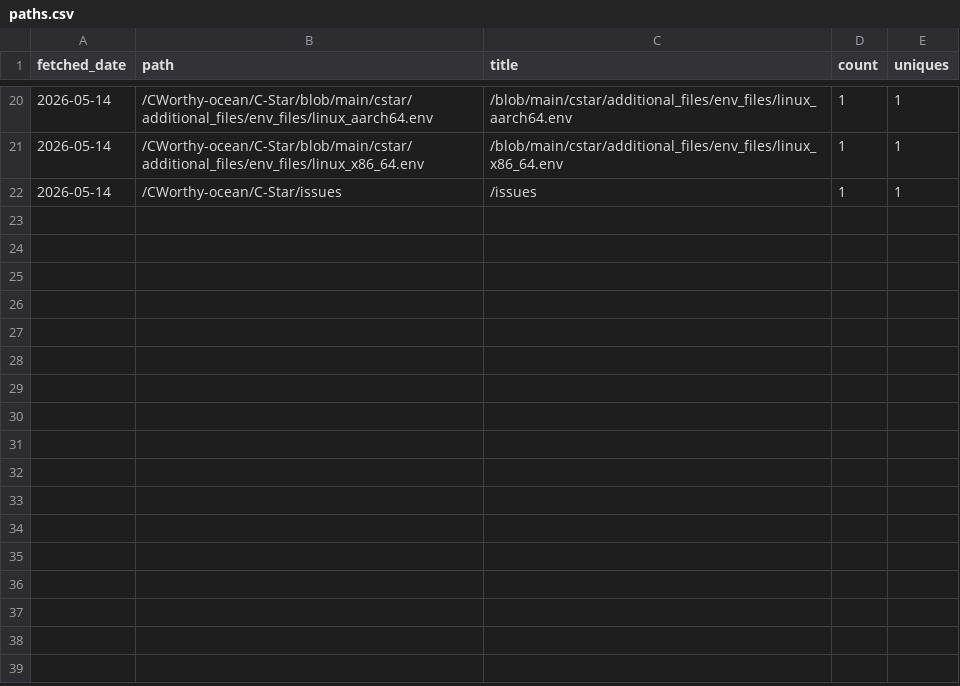
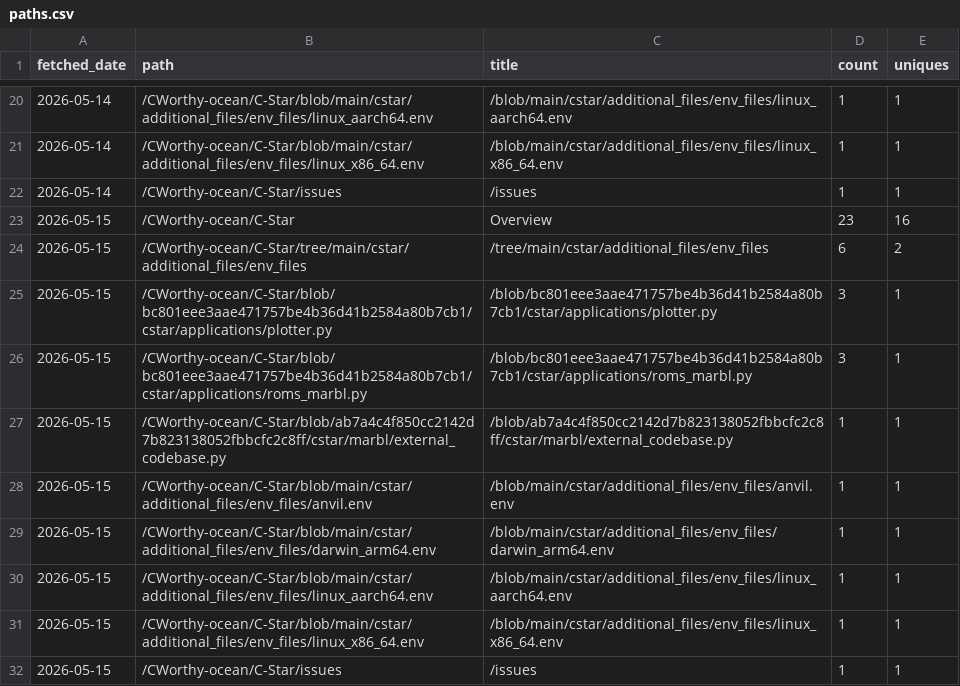
Before and after one commit to CWorthy-ocean/cworthy-gh-metrics, a CSV file: data/CWorthy-ocean/C-Star/paths.csv, drawn as a sheet; only a part is shown, gaps mark what is left out.

```diff
--- a/data/CWorthy-ocean/C-Star/paths.csv
+++ b/data/CWorthy-ocean/C-Star/paths.csv
@@ -22 +22,11 @@ fetched_date,path,title,count,uniques
 2026-05-14,/CWorthy-ocean/C-Star/issues,/issues,1,1
+2026-05-15,/CWorthy-ocean/C-Star,Overview,23,16
+2026-05-15,/CWorthy-ocean/C-Star/tree/main/cstar/additional_files/env_files,/tree/main/cstar/additional_files/env_files,6,2
+2026-05-15,/CWorthy-ocean/C-Star/blob/bc801eee3aae471757be4b36d41b2584a80b7cb1/cstar/applications/plotter.py,/blob/bc801eee3aae471757be4b36d41b2584a80b7cb1/cstar/applications/plotter.py,3,1
+2026-05-15,/CWorthy-ocean/C-Star/blob/bc801eee3aae471757be4b36d41b2584a80b7cb1/cstar/applications/roms_marbl.py,/blob/bc801eee3aae471757be4b36d41b2584a80b7cb1/cstar/applications/roms_marbl.py,3,1
+2026-05-15,/CWorthy-ocean/C-Star/blob/ab7a4c4f850cc2142d7b823138052fbbcfc2c8ff/cstar/marbl/external_codebase.py,/blob/ab7a4c4f850cc2142d7b823138052fbbcfc2c8ff/cstar/marbl/external_codebase.py,1,1
+2026-05-15,/CWorthy-ocean/C-Star/blob/main/cstar/additional_files/env_files/anvil.env,/blob/main/cstar/additional_files/env_files/anvil.env,1,1
+2026-05-15,/CWorthy-ocean/C-Star/blob/main/cstar/additional_files/env_files/darwin_arm64.env,/blob/main/cstar/additional_files/env_files/darwin_arm64.env,1,1
+2026-05-15,/CWorthy-ocean/C-Star/blob/main/cstar/additional_files/env_files/linux_aarch64.env,/blob/main/cstar/additional_files/env_files/linux_aarch64.env,1,1
+2026-05-15,/CWorthy-ocean/C-Star/blob/main/cstar/additional_files/env_files/linux_x86_64.env,/blob/main/cstar/additional_files/env_files/linux_x86_64.env,1,1
+2026-05-15,/CWorthy-ocean/C-Star/issues,/issues,1,1
```
Also changed, not shown: data/CWorthy-ocean/cson-forge/paths.csv, data/CWorthy-ocean/roms-tools/paths.csv, 22 other files.
